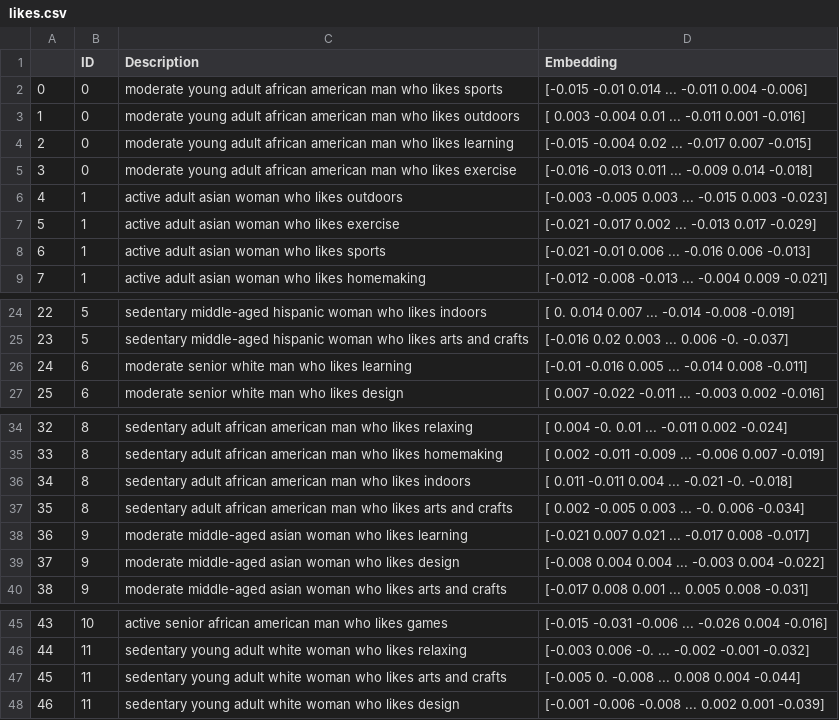
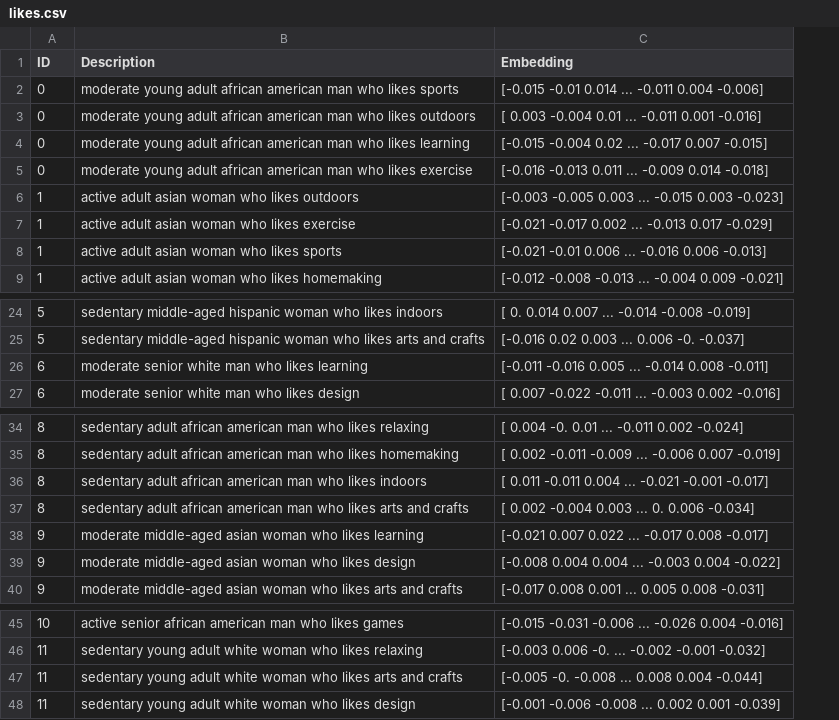
Before and after one commit to paxnea/LLM-multimodal-nudging, a CSV file: data/likes.csv, drawn as a sheet; only a part is shown, gaps mark what is left out; removed rows and columns are numbered as before the commit, all else as after; the diff names each change by its address in the sheet, - before the commit and + after, or states it on an @@ line.

```diff
--- a/data/likes.csv
+++ b/data/likes.csv
-column A, rows 2-9: 0 | 1 | 2 | 3 | 4 | 5 | 6 | 7; rows 24-27: 22 | 23 | 24 | 25; rows 34-40: 32 | 33 | 34 | 35 | 36 | 37 | 38; rows 45-48: 43 | 44 | 45 | 46
-C26 (Embedding): [-0.01 -0.016 0.005 ... -0.014 0.008 -0.011]
+C26 (Embedding): [-0.011 -0.016 0.005 ... -0.014 0.008 -0.011]
-C36 (Embedding): [ 0.011 -0.011 0.004 ... -0.021 -0. -0.018]
+C36 (Embedding): [ 0.011 -0.011 0.004 ... -0.021 -0.001 -0.017]
-C37 (Embedding): [ 0.002 -0.005 0.003 ... -0. 0.006 -0.034]
+C37 (Embedding): [ 0.002 -0.004 0.003 ... 0. 0.006 -0.034]
-C38 (Embedding): [-0.021 0.007 0.021 ... -0.017 0.008 -0.017]
+C38 (Embedding): [-0.021 0.007 0.022 ... -0.017 0.008 -0.017]
-C47 (Embedding): [-0.005 0. -0.008 ... 0.008 0.004 -0.044]
+C47 (Embedding): [-0.005 -0. -0.008 ... 0.008 0.004 -0.044]
```
Also changed, not shown: data/dislikes.csv, 6 other files.
